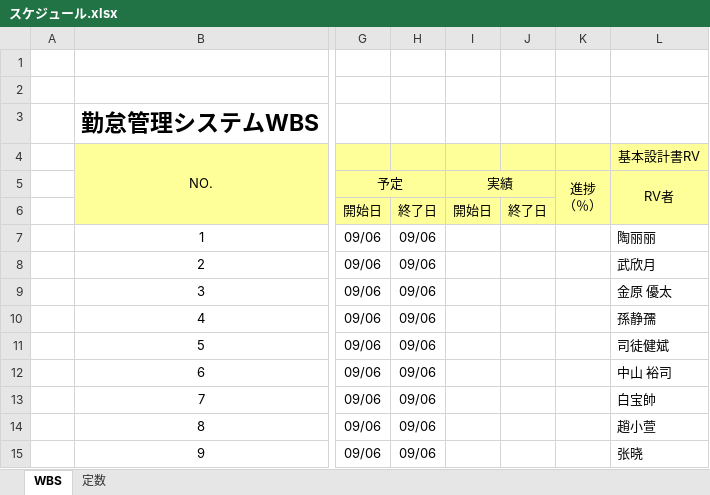
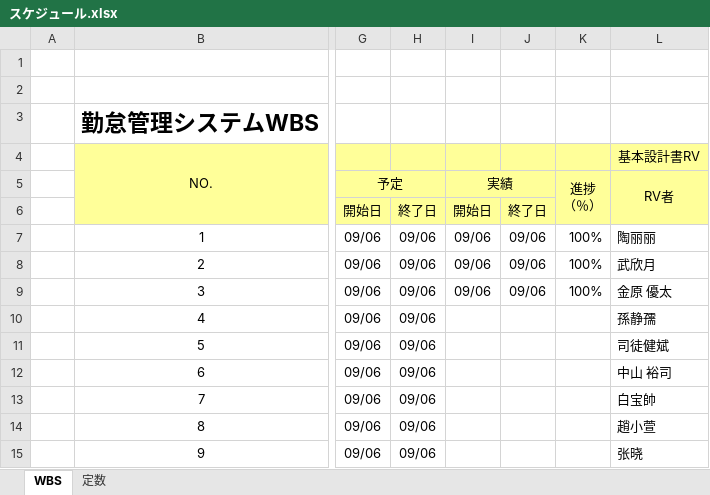
Before and after one commit to Takukun1114/202209-, an Excel workbook: 00_WBS/スケジュール.xlsx, sheet WBS, drawn as a sheet; only a part is shown, gaps mark what is left out; values as stored, in another font and other column widths than the file's, no borders; conditional formats not drawn; the diff names each change by its address in the sheet, - before the commit and + after, or states it on an @@ line.

Commit message:
no message

```diff
--- a/00_WBS/スケジュール.xlsx (sheet WBS)
+++ b/00_WBS/スケジュール.xlsx (sheet WBS)
-I7:I9: (empty)
+I7:I9: 09/06
-J7:J9: (empty)
+J7:J9: 09/06
-K7:K9: (empty)
+K7:K9: 100%
```
